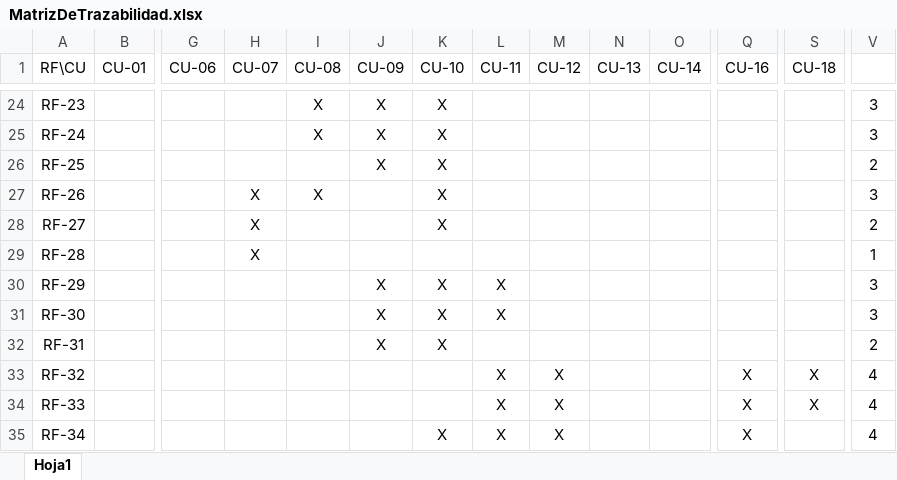
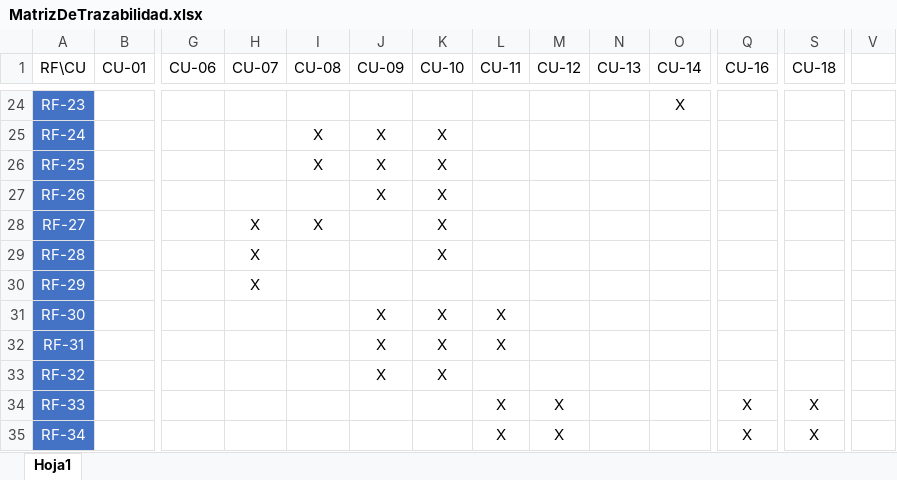
Before and after one commit to ajpalma28/aai-app, an Excel workbook: requeriments/v2/MatrizDeTrazabilidad.xlsx, sheet Hoja1, drawn as a sheet; only a part is shown, gaps mark what is left out; values as stored, in another font and other column widths than the file's, no borders; table styles not drawn; the diff covers the shown part only; the diff names each change by its address in the sheet, - before the commit and + after, or states it on an @@ line.

```diff
--- a/requeriments/v2/MatrizDeTrazabilidad.xlsx (sheet Hoja1)
+++ b/requeriments/v2/MatrizDeTrazabilidad.xlsx (sheet Hoja1)
@@ A24:A35 fill: none → #4472C4, text colour: black → #FFFFFF @@
-I24 (CU-08): X
+I24 (CU-08): (empty)
-J24 (CU-09): X
+J24 (CU-09): (empty)
-K24 (CU-10): X
+K24 (CU-10): (empty)
-O24 (CU-14): (empty)
+O24 (CU-14): X
-V24:V25: 3
+V24:V25: (empty)
-I26 (CU-08): (empty)
+I26 (CU-08): X
-V26: 2
+V26: (empty)
-H27 (CU-07): X
+H27 (CU-07): (empty)
-I27 (CU-08): X
+I27 (CU-08): (empty)
-J27 (CU-09): (empty)
+J27 (CU-09): X
-V27: 3
+V27: (empty)
-I28 (CU-08): (empty)
+I28 (CU-08): X
-V28: 2
+V28: (empty)
-K29 (CU-10): (empty)
+K29 (CU-10): X
-V29: 1
+V29: (empty)
-H30 (CU-07): (empty)
+H30 (CU-07): X
-J30 (CU-09): X
+J30 (CU-09): (empty)
-K30 (CU-10): X
+K30 (CU-10): (empty)
-L30 (CU-11): X
+L30 (CU-11): (empty)
-V30:V31: 3
+V30:V31: (empty)
-L32 (CU-11): (empty)
+L32 (CU-11): X
-V32: 2
+V32: (empty)
-J33 (CU-09): (empty)
+J33 (CU-09): X
-K33 (CU-10): (empty)
+K33 (CU-10): X
-L33 (CU-11): X
+L33 (CU-11): (empty)
-M33 (CU-12): X
+M33 (CU-12): (empty)
-Q33 (CU-16): X
+Q33 (CU-16): (empty)
-S33 (CU-18): X
+S33 (CU-18): (empty)
-V33:V35: 4
+V33:V35: (empty)
-K35 (CU-10): X
+K35 (CU-10): (empty)
-S35 (CU-18): (empty)
+S35 (CU-18): X
```
Also changed, not shown: 2 added rows, 3 removed rows, 91 edited cells and cell formats elsewhere in this sheet, 10 other files.
